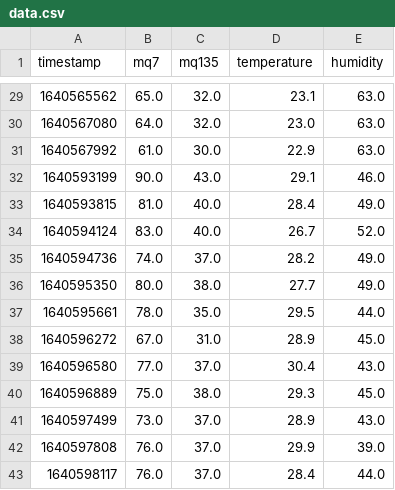
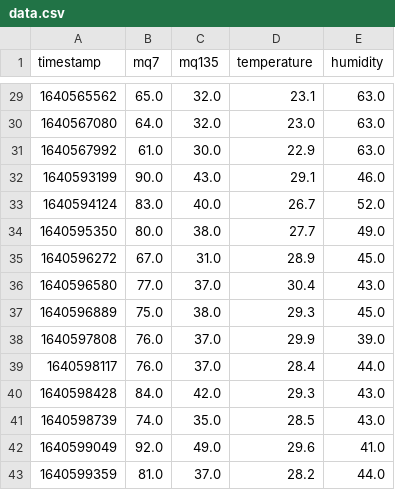
Before and after one commit to sam505/Air_Pollution_Monitoring, a CSV file: Data_Analysis_Visualization/data.csv, drawn as a sheet; only a part is shown, gaps mark what is left out; the shorter side is filled out with more unchanged rows; removed rows and columns are numbered as before the commit, all else as after; the diff covers the shown part only; the diff names each change by its address in the sheet, - before the commit and + after, or states it on an @@ line.

```diff
--- a/Data_Analysis_Visualization/data.csv
+++ b/Data_Analysis_Visualization/data.csv
-row 33: 1640593815 | 81.0 | 40.0 | 28.4 | 49.0
-row 35: 1640594736 | 74.0 | 37.0 | 28.2 | 49.0
-row 37: 1640595661 | 78.0 | 35.0 | 29.5 | 44.0
-row 41: 1640597499 | 73.0 | 37.0 | 28.9 | 43.0
```
Also changed, not shown: 2 added rows and 11 removed rows elsewhere in this file, 3 other files.
